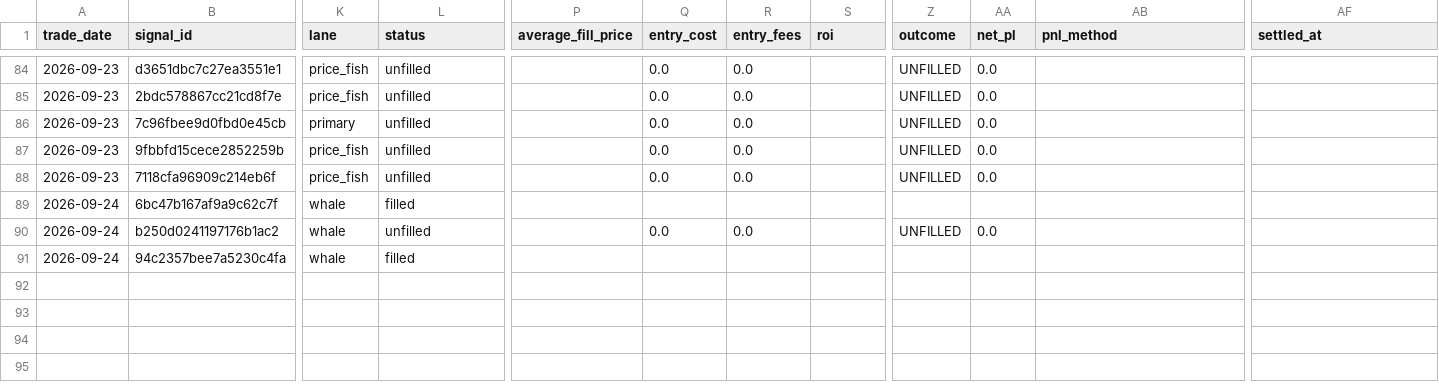
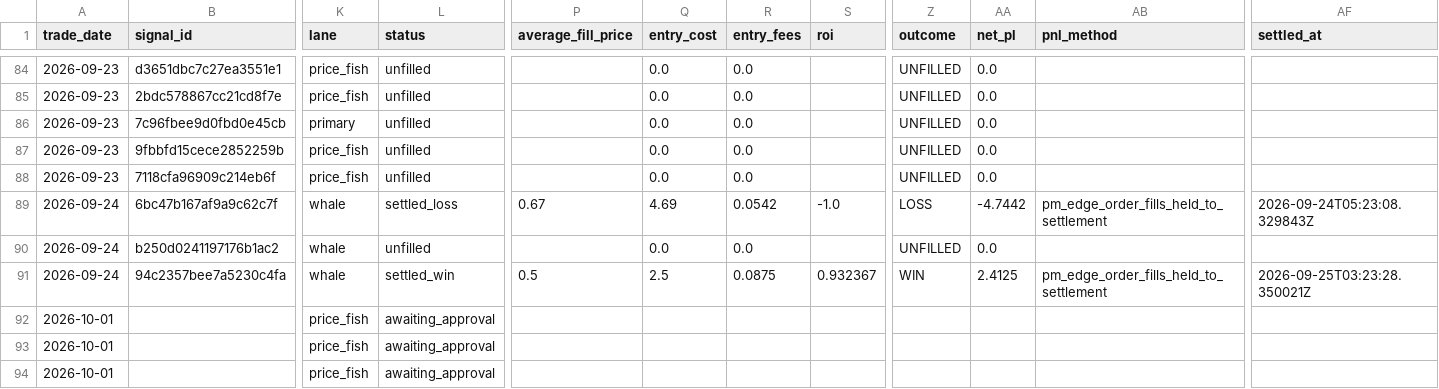
Before and after one commit to colebeasley10-glitch/pm-edge, a CSV file: pm_edge_auto_ledger.csv, drawn as a sheet; only a part is shown, gaps mark what is left out; rows hold the shown columns only; the diff names each change by its address in the sheet, - before the commit and + after, or states it on an @@ line.

```diff
--- a/pm_edge_auto_ledger.csv
+++ b/pm_edge_auto_ledger.csv
-L89 (status): filled
+L89 (status): settled_loss
-P89 (average_fill_price): (empty)
+P89 (average_fill_price): 0.67
-Q89 (entry_cost): (empty)
+Q89 (entry_cost): 4.69
-R89 (entry_fees): (empty)
+R89 (entry_fees): 0.0542
-S89 (roi): (empty)
+S89 (roi): -1.0
-Z89 (outcome): (empty)
+Z89 (outcome): LOSS
-AA89 (net_pl): (empty)
+AA89 (net_pl): -4.7442
-AB89 (pnl_method): (empty)
+AB89 (pnl_method): pm_edge_order_fills_held_to_settlement
-AF89 (settled_at): (empty)
+AF89 (settled_at): 2026-09-24T05:23:08.329843Z
-L91 (status): filled
+L91 (status): settled_win
-P91 (average_fill_price): (empty)
+P91 (average_fill_price): 0.5
-Q91 (entry_cost): (empty)
+Q91 (entry_cost): 2.5
-R91 (entry_fees): (empty)
+R91 (entry_fees): 0.0875
-S91 (roi): (empty)
+S91 (roi): 0.932367
-Z91 (outcome): (empty)
+Z91 (outcome): WIN
-AA91 (net_pl): (empty)
+AA91 (net_pl): 2.4125
-AB91 (pnl_method): (empty)
+AB91 (pnl_method): pm_edge_order_fills_held_to_settlement
-AF91 (settled_at): (empty)
+AF91 (settled_at): 2026-09-25T03:23:28.350021Z
+row 92: 2026-10-01 |  | price_fish | awaiting_approval
+row 93: 2026-10-01 |  | price_fish | awaiting_approval
+row 94: 2026-10-01 |  | price_fish | awaiting_approval
```
Also changed, not shown: pm_edge_signal_ledger.csv, pm_edge_signal_outcomes.csv, 4 other files.
